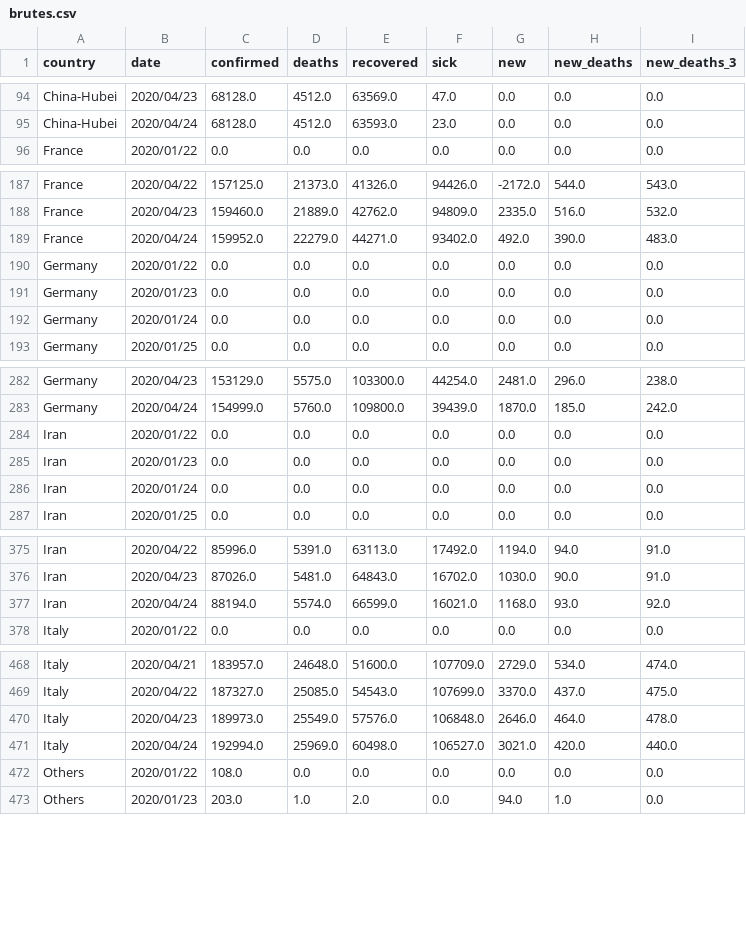
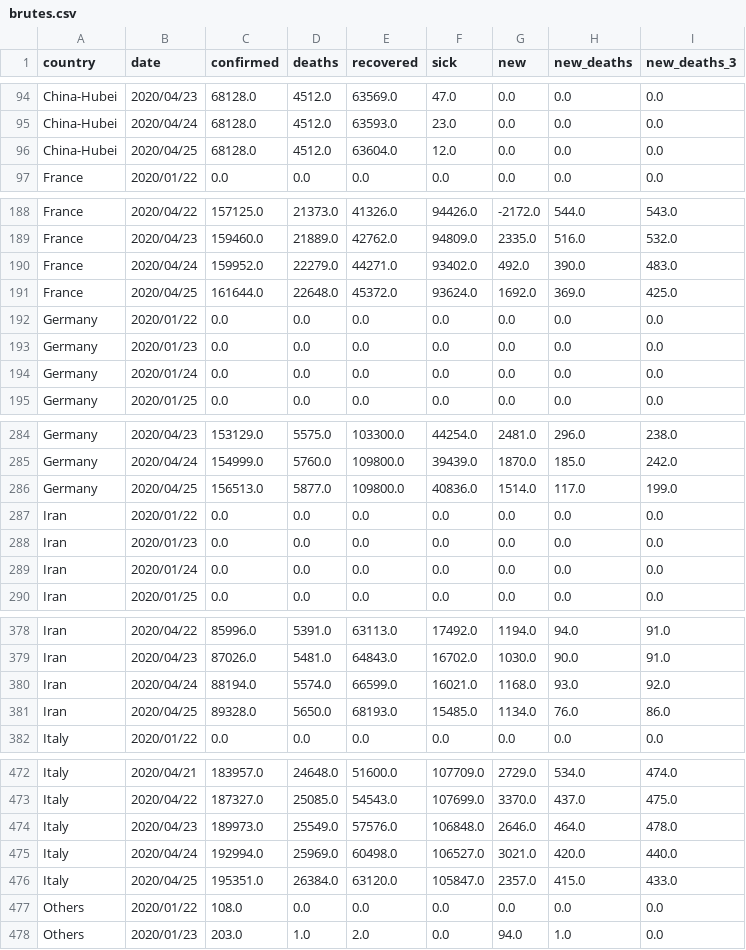
Before and after one commit to Cohhort/Covid19, a CSV file: public/data/brutes.csv, drawn as a sheet; only a part is shown, gaps mark what is left out; the diff covers the shown part only.

```diff
--- a/public/data/brutes.csv
+++ b/public/data/brutes.csv
@@ -95,2 +95,3 @@ China-Hubei,2020/04/23,68128.0,4512.0,63569.0,47.0,0.0,0.0,0.0
 China-Hubei,2020/04/24,68128.0,4512.0,63593.0,23.0,0.0,0.0,0.0
+China-Hubei,2020/04/25,68128.0,4512.0,63604.0,12.0,0.0,0.0,0.0
 France,2020/01/22,0.0,0.0,0.0,0.0,0.0,0.0,0.0
@@ -189,2 +190,3 @@ France,2020/04/23,159460.0,21889.0,42762.0,94809.0,2335.0,516.0,532.0
 France,2020/04/24,159952.0,22279.0,44271.0,93402.0,492.0,390.0,483.0
+France,2020/04/25,161644.0,22648.0,45372.0,93624.0,1692.0,369.0,425.0
 Germany,2020/01/22,0.0,0.0,0.0,0.0,0.0,0.0,0.0
@@ -283,2 +285,3 @@ Germany,2020/04/23,153129.0,5575.0,103300.0,44254.0,2481.0,296.0,238.0
 Germany,2020/04/24,154999.0,5760.0,109800.0,39439.0,1870.0,185.0,242.0
+Germany,2020/04/25,156513.0,5877.0,109800.0,40836.0,1514.0,117.0,199.0
 Iran,2020/01/22,0.0,0.0,0.0,0.0,0.0,0.0,0.0
@@ -377,2 +380,3 @@ Iran,2020/04/23,87026.0,5481.0,64843.0,16702.0,1030.0,90.0,91.0
 Iran,2020/04/24,88194.0,5574.0,66599.0,16021.0,1168.0,93.0,92.0
+Iran,2020/04/25,89328.0,5650.0,68193.0,15485.0,1134.0,76.0,86.0
 Italy,2020/01/22,0.0,0.0,0.0,0.0,0.0,0.0,0.0
@@ -471,2 +475,3 @@ Italy,2020/04/23,189973.0,25549.0,57576.0,106848.0,2646.0,464.0,478.0
 Italy,2020/04/24,192994.0,25969.0,60498.0,106527.0,3021.0,420.0,440.0
+Italy,2020/04/25,195351.0,26384.0,63120.0,105847.0,2357.0,415.0,433.0
 Others,2020/01/22,108.0,0.0,0.0,0.0,0.0,0.0,0.0
```
Also changed, not shown: 6 added rows elsewhere in this file, public/data/mains_enrichis.csv, 2 other files.
